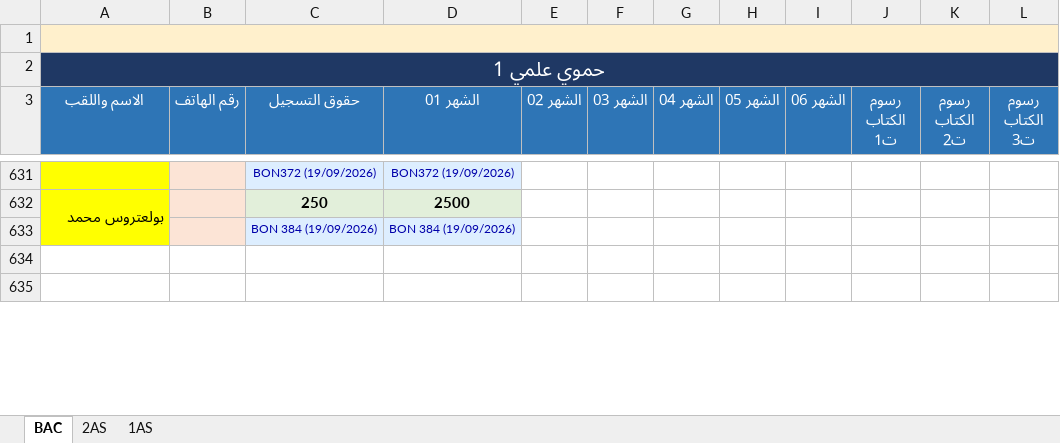
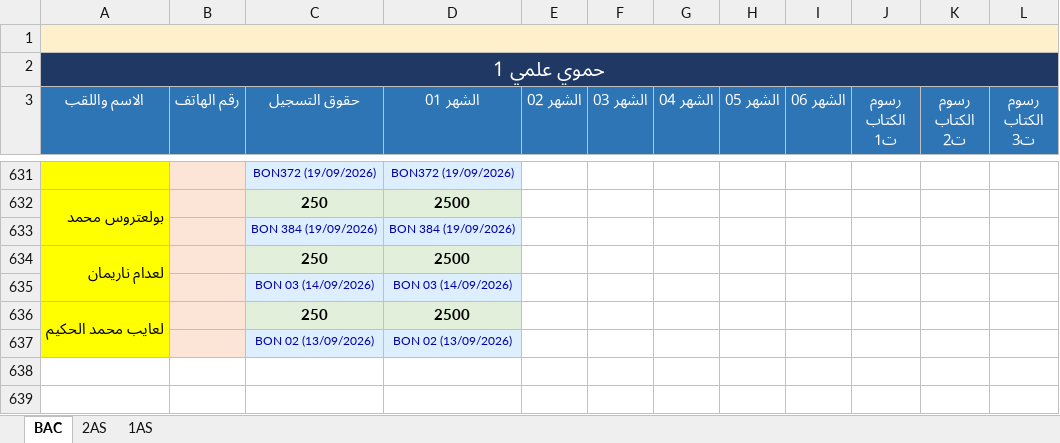
Before and after one commit to wassim-py/massinissa-soft, an Excel workbook: data/import/AMPHI.xlsx, sheet BAC, drawn as a sheet; only a part is shown, gaps mark what is left out; values as stored, in another font and other column widths than the file's, no borders; the diff names each change by its address in the sheet, - before the commit and + after, or states it on an @@ line.

```diff
--- a/data/import/AMPHI.xlsx (sheet BAC)
+++ b/data/import/AMPHI.xlsx (sheet BAC)
+row 634: لعدام ناريمان |  | 250 | 2500
+row 635:  |  | BON 03 (14/09/2026) | BON 03 (14/09/2026)
+row 636: لعايب محمد الحكيم |  | 250 | 2500
+row 637:  |  | BON 02 (13/09/2026) | BON 02 (13/09/2026)
```
Also changed, not shown: data/attendance/AMPHI_حموي_1_ثانوي.xlsx, data/attendance/AMPHI_حموي_2_ثانوي.xlsx, 42 other files.
